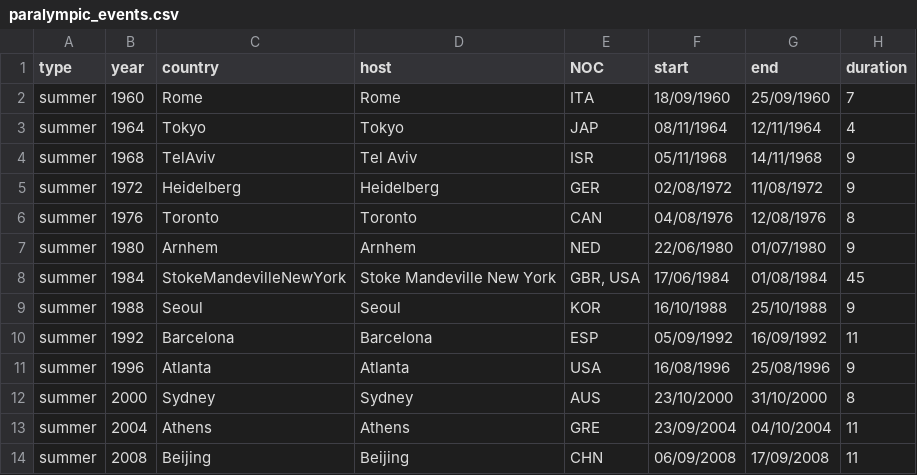
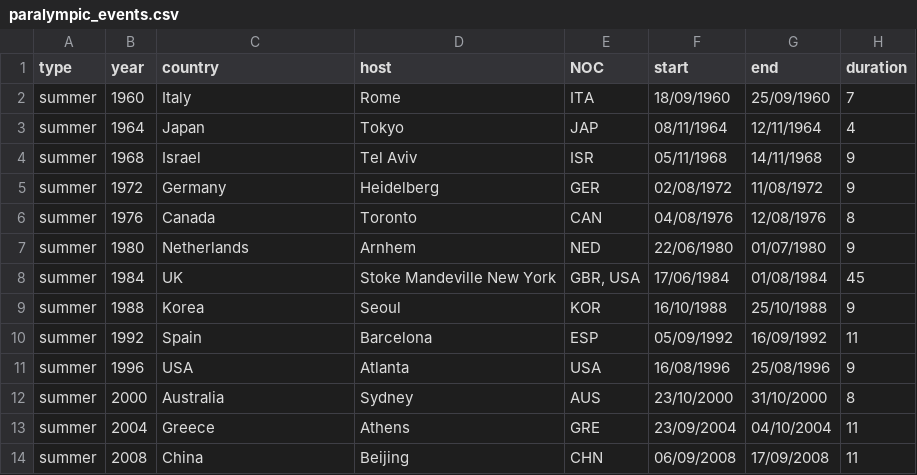
Before and after one commit to zckyxew/comp0034-wk2, a CSV file: data/paralympic_events.csv, drawn as a sheet; only a part is shown; the diff covers the shown part only; the diff names each change by its address in the sheet, - before the commit and + after, or states it on an @@ line.

Commit message:
corrected error in the data csv

```diff
--- a/data/paralympic_events.csv
+++ b/data/paralympic_events.csv
-C2 (country): Rome
+C2 (country): Italy
-C3 (country): Tokyo
+C3 (country): Japan
-C4 (country): TelAviv
+C4 (country): Israel
-C5 (country): Heidelberg
+C5 (country): Germany
-C6 (country): Toronto
+C6 (country): Canada
-C7 (country): Arnhem
+C7 (country): Netherlands
-C8 (country): StokeMandevilleNewYork
+C8 (country): UK
-C9 (country): Seoul
+C9 (country): Korea
-C10 (country): Barcelona
+C10 (country): Spain
-C11 (country): Atlanta
+C11 (country): USA
-C12 (country): Sydney
+C12 (country): Australia
-C13 (country): Athens
+C13 (country): Greece
-C14 (country): Beijing
+C14 (country): China
```
Also changed, not shown: 29 edited cells elsewhere in this file.
